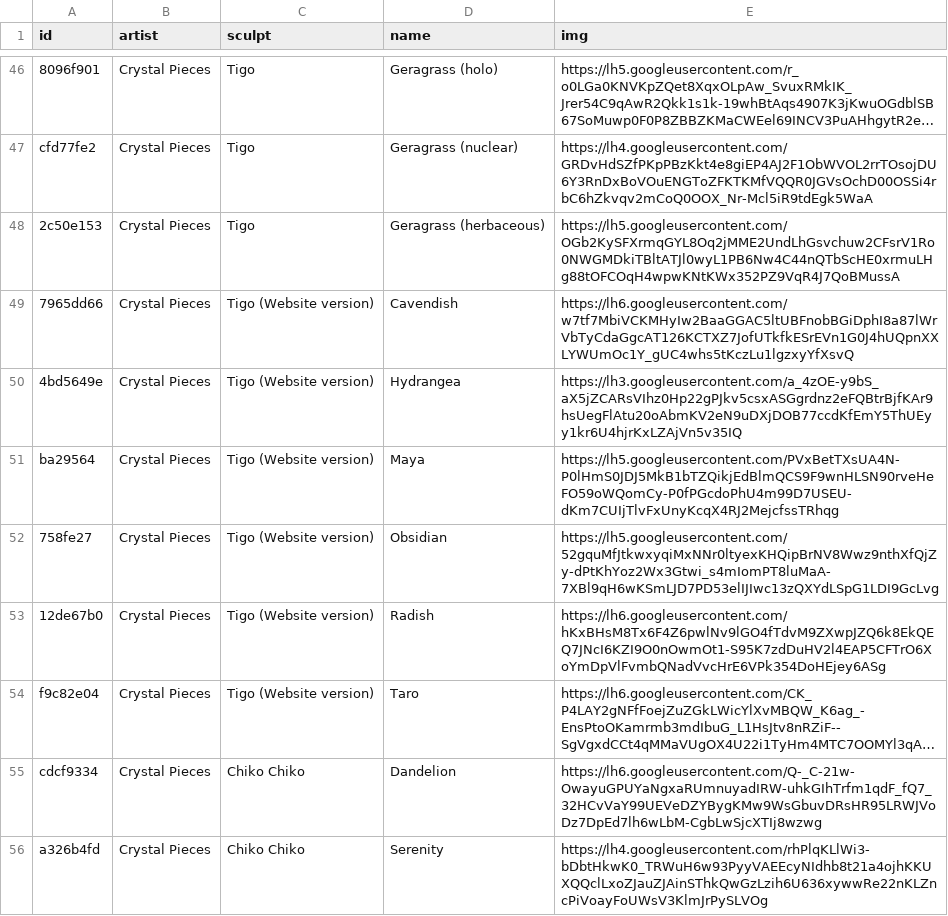
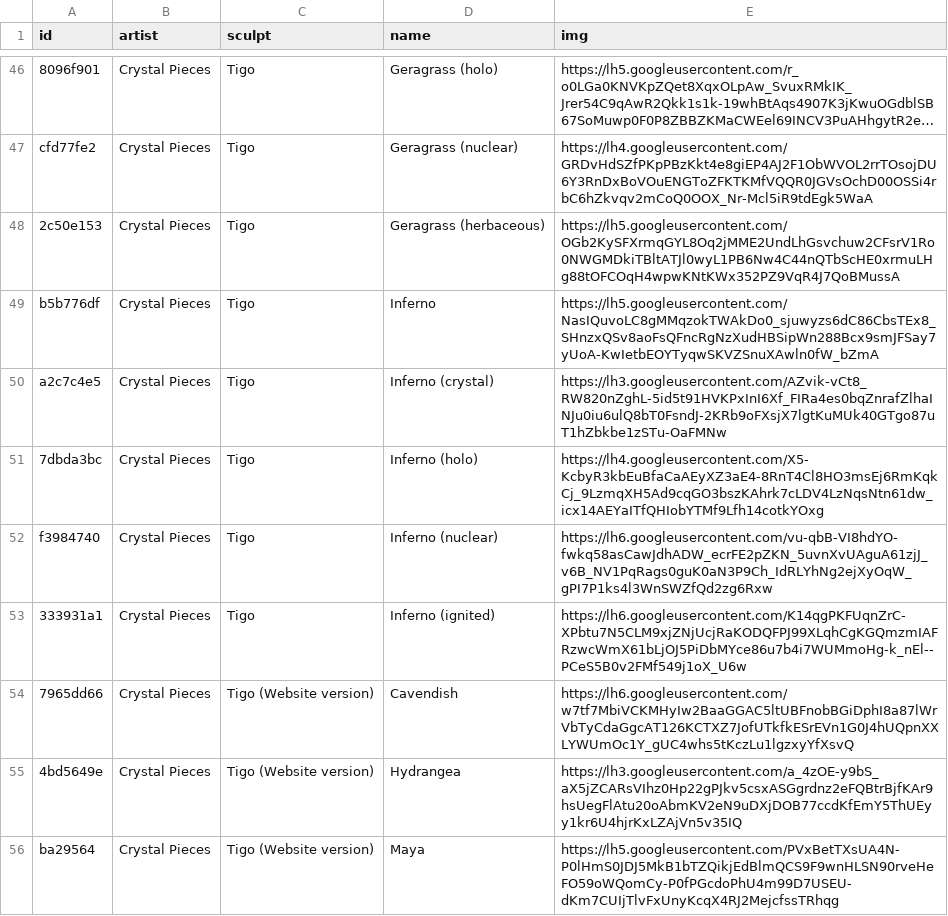
Before and after one commit to keycap-archivist/database, a CSV file: db/crystal-pieces.csv, drawn as a sheet; only a part is shown, gaps mark what is left out; the shorter side is filled out with more unchanged rows; long unchanged cells end in …; the diff names each change by its address in the sheet, - before the commit and + after, or states it on an @@ line.

```diff
--- a/db/crystal-pieces.csv
+++ b/db/crystal-pieces.csv
+row 49: b5b776df | Crystal Pieces | Tigo | Inferno | https://lh5.googleusercontent.com/NasIQuvoLC8gMMqzokTWAkDo0_sjuwyzs6dC86CbsTEx8_SHnzxQSv8aoFsQFncRgNzXudHBSipWn288Bcx9smJFSay7yUoA-KwIetbEOYTyqwSKVZSnuXAwln0fW_bZmA
+row 50: a2c7c4e5 | Crystal Pieces | Tigo | Inferno (crystal) | https://lh3.googleusercontent.com/AZvik-vCt8_RW820nZghL-5id5t91HVKPxInI6Xf_FIRa4es0bqZnrafZlhaINJu0iu6ulQ8bT0FsndJ-2KRb9oFXsjX7lgtKuMUk40GTgo87uT1hZbkbe1zSTu-OaFMNw
+row 51: 7dbda3bc | Crystal Pieces | Tigo | Inferno (holo) | https://lh4.googleusercontent.com/X5-KcbyR3kbEuBfaCaAEyXZ3aE4-8RnT4Cl8HO3msEj6RmKqkCj_9LzmqXH5Ad9cqGO3bszKAhrk7cLDV4LzNqsNtn61dw_icx14AEYaITfQHIobYTMf9Lfh14cotkYOxg
+row 52: f3984740 | Crystal Pieces | Tigo | Inferno (nuclear) | https://lh6.googleusercontent.com/vu-qbB-VI8hdYO-fwkq58asCawJdhADW_ecrFE2pZKN_5uvnXvUAguA61zjJ_v6B_NV1PqRags0guK0aN3P9Ch_IdRLYhNg2ejXyOqW_gPI7P1ks4l3WnSWZfQd2zg6Rxw
+row 53: 333931a1 | Crystal Pieces | Tigo | Inferno (ignited) | https://lh6.googleusercontent.com/K14qgPKFUqnZrC-XPbtu7N5CLM9xjZNjUcjRaKODQFPJ99XLqhCgKGQmzmIAFRzwcWmX61bLjOJ5PiDbMYce86u7b4i7WUMmoHg-k_nEl--PCeS5B0v2FMf549j1oX_U6w
```
Also changed, not shown: db/cysm.csv, db/lividity.csv, 21 other files.
